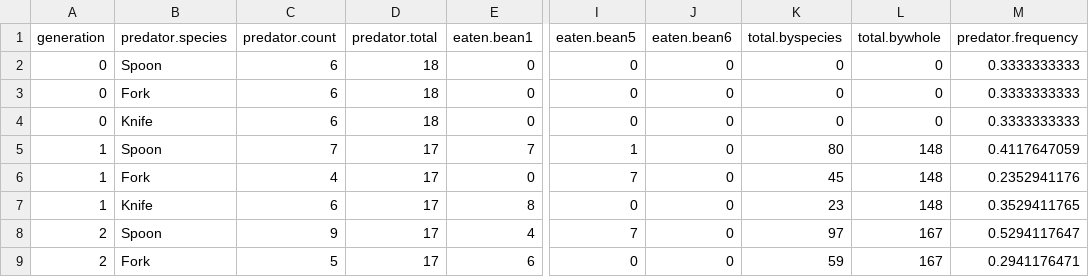
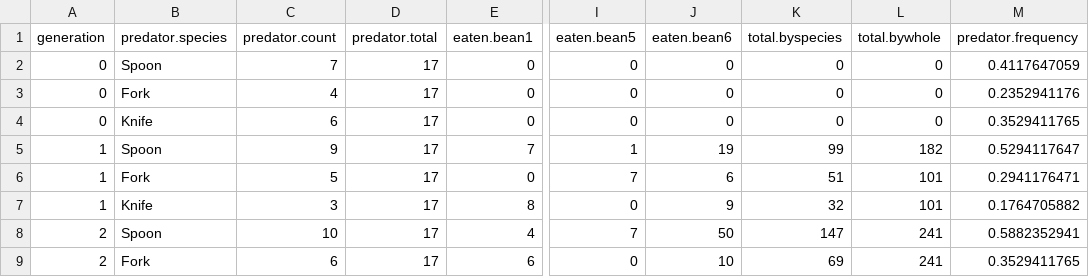
Before and after one commit to DaseurimKim001/BIOL353Lab1, a CSV file: raw_predator.clean.csv, drawn as a sheet; only a part is shown, gaps mark what is left out; the diff covers the shown part only; the diff names each change by its address in the sheet, - before the commit and + after, or states it on an @@ line.

Commit message:
Update raw_predator.clean.csv

```diff
--- a/raw_predator.clean.csv
+++ b/raw_predator.clean.csv
-C2 (predator.count): 6
+C2 (predator.count): 7
-D2:D4 (predator.total): 18
+D2:D4 (predator.total): 17
-M2 (predator.frequency): 0.3333333333
+M2 (predator.frequency): 0.4117647059
-C3 (predator.count): 6
+C3 (predator.count): 4
-M3 (predator.frequency): 0.3333333333
+M3 (predator.frequency): 0.2352941176
-M4 (predator.frequency): 0.3333333333
+M4 (predator.frequency): 0.3529411765
-C5 (predator.count): 7
+C5 (predator.count): 9
-J5 (eaten.bean6): 0
+J5 (eaten.bean6): 19
-K5 (total.byspecies): 80
+K5 (total.byspecies): 99
-L5 (total.bywhole): 148
+L5 (total.bywhole): 182
-M5 (predator.frequency): 0.4117647059
+M5 (predator.frequency): 0.5294117647
-C6 (predator.count): 4
+C6 (predator.count): 5
-J6 (eaten.bean6): 0
+J6 (eaten.bean6): 6
-K6 (total.byspecies): 45
+K6 (total.byspecies): 51
-L6:L7 (total.bywhole): 148
+L6:L7 (total.bywhole): 101
-M6 (predator.frequency): 0.2352941176
+M6 (predator.frequency): 0.2941176471
-C7 (predator.count): 6
+C7 (predator.count): 3
-J7 (eaten.bean6): 0
+J7 (eaten.bean6): 9
-K7 (total.byspecies): 23
+K7 (total.byspecies): 32
-M7 (predator.frequency): 0.3529411765
+M7 (predator.frequency): 0.1764705882
-C8 (predator.count): 9
+C8 (predator.count): 10
-J8 (eaten.bean6): 0
+J8 (eaten.bean6): 50
-K8 (total.byspecies): 97
+K8 (total.byspecies): 147
-L8:L9 (total.bywhole): 167
+L8:L9 (total.bywhole): 241
-M8 (predator.frequency): 0.5294117647
+M8 (predator.frequency): 0.5882352941
-C9 (predator.count): 5
+C9 (predator.count): 6
-J9 (eaten.bean6): 0
+J9 (eaten.bean6): 10
-K9 (total.byspecies): 59
+K9 (total.byspecies): 69
-M9 (predator.frequency): 0.2941176471
+M9 (predator.frequency): 0.3529411765
```
Also changed, not shown: 20 edited cells elsewhere in this file.
